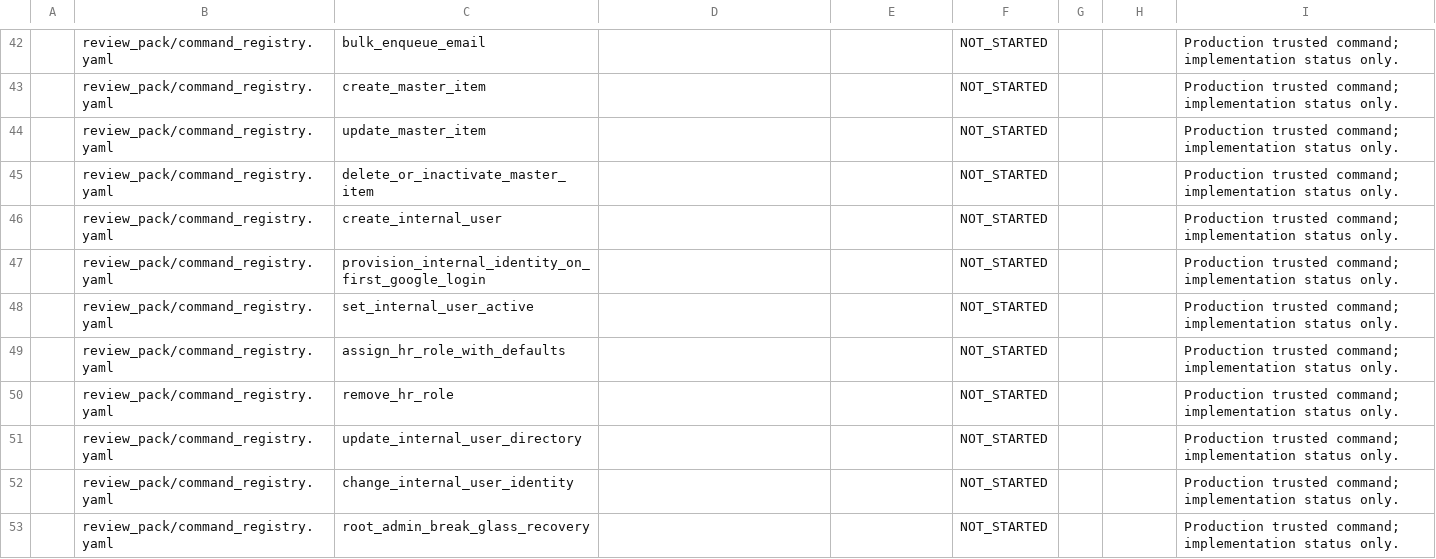
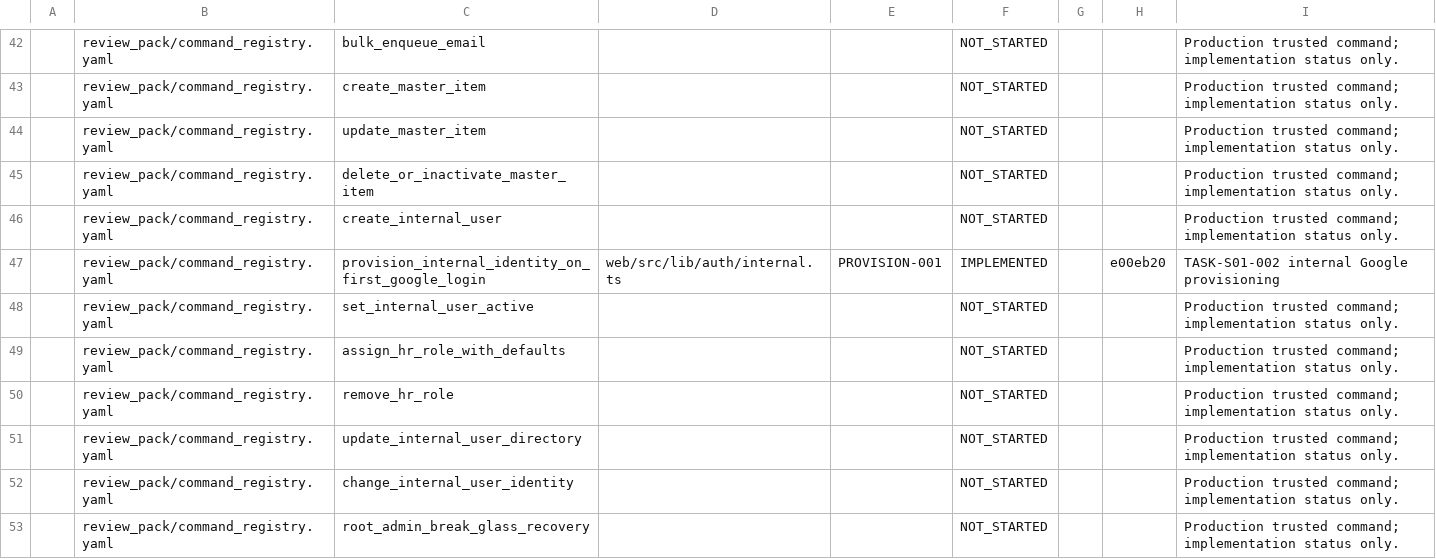
Before and after one commit to oanhpham-kobe/eiu-recruitment, a CSV file: project_control/TRACEABILITY_STATUS.csv, drawn as a sheet; only a part is shown, gaps mark what is left out; the diff covers the shown part only; the diff names each change by its address in the sheet, - before the commit and + after, or states it on an @@ line.

```diff
--- a/project_control/TRACEABILITY_STATUS.csv
+++ b/project_control/TRACEABILITY_STATUS.csv
-D47: (empty)
+D47: web/src/lib/auth/internal.ts
-E47: (empty)
+E47: PROVISION-001
-F47: NOT_STARTED
+F47: IMPLEMENTED
-H47: (empty)
+H47: e00eb20
-I47: Production trusted command; implementation status only.
+I47: TASK-S01-002 internal Google provisioning
```
Also changed, not shown: 86 edited cells elsewhere in this file, 10 other files.
